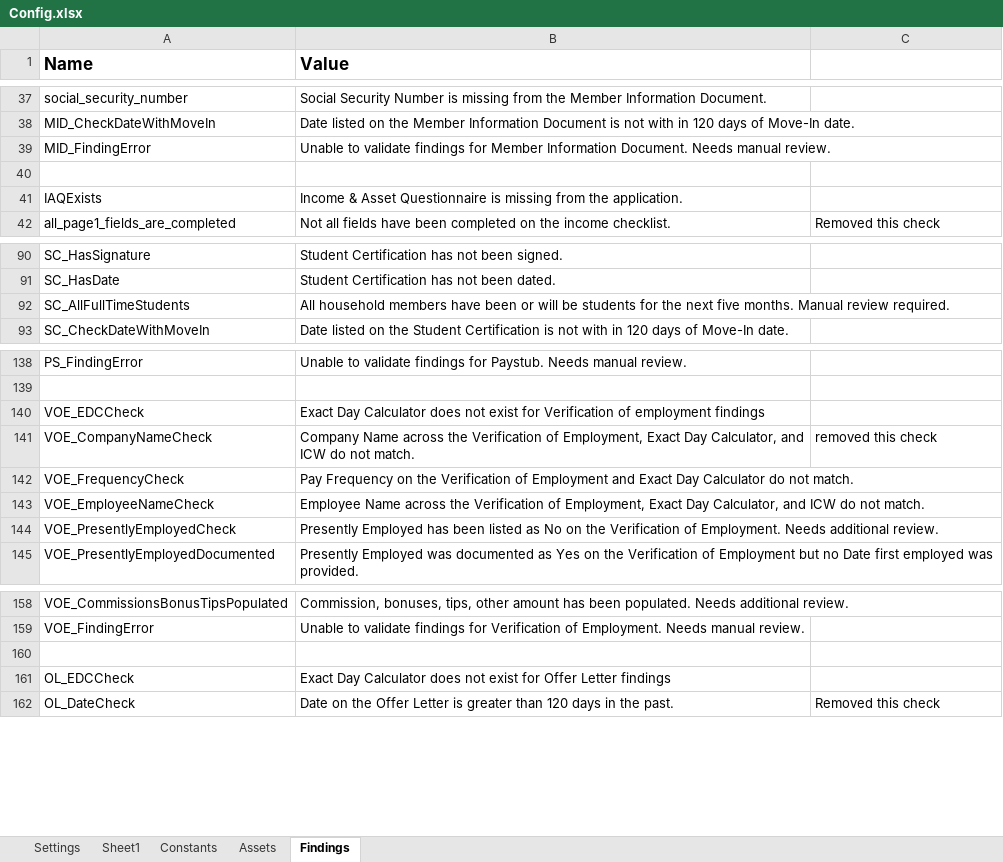
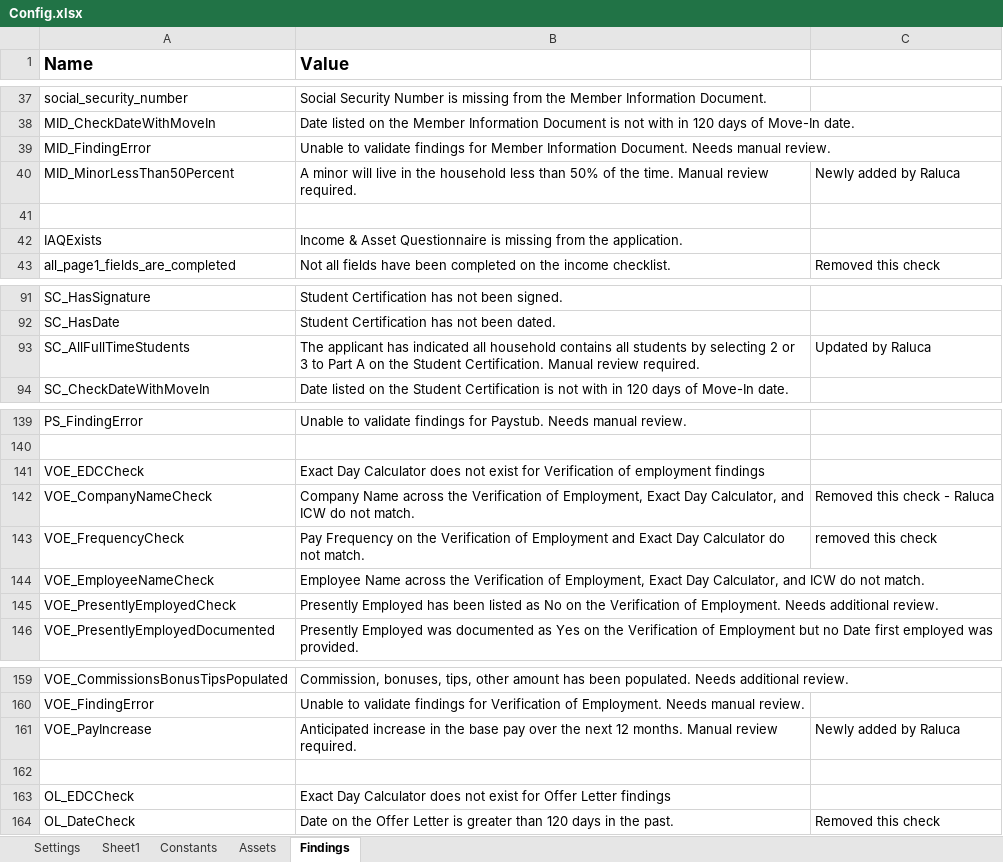
Before and after one commit to Dominiuminc/AZ-Application-Review-Process_Performer, an Excel workbook: Data/Config.xlsx, sheet Findings, drawn as a sheet; only a part is shown, gaps mark what is left out; values as stored, in another font and other column widths than the file's, no borders; addresses are those after the commit; the diff names each change by its address in the sheet, - before the commit and + after, or states it on an @@ line.

```diff
--- a/Data/Config.xlsx (sheet Findings)
+++ b/Data/Config.xlsx (sheet Findings)
+row 40: MID_MinorLessThan50Percent | A minor will live in the household less than 50% of the time. Manual review required. | Newly added by Raluca
-B93 (Value): All household members have been or will be students for the next five months. Manual review…
+B93 (Value): The applicant has indicated all household contains all students by selecting 2 or 3 to Part A on the Student Certification. Manual review…
-C93: (empty)
+C93: Updated by Raluca
-C142: removed this check
+C142: Removed this check - Raluca
-C143: (empty)
+C143: removed this check
+row 161: VOE_PayIncrease | Anticipated increase in the base pay over the next 12 months. Manual review required. | Newly added by Raluca
```
Also changed, not shown: sheet Settings, 15 other files.
